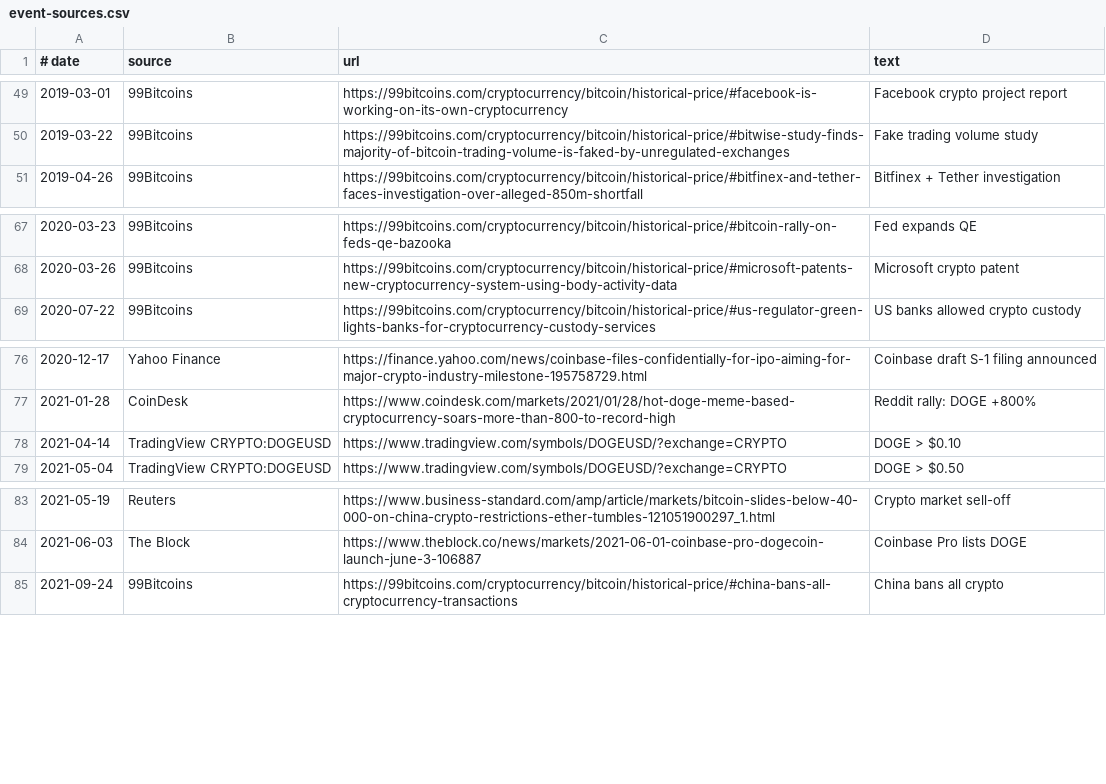
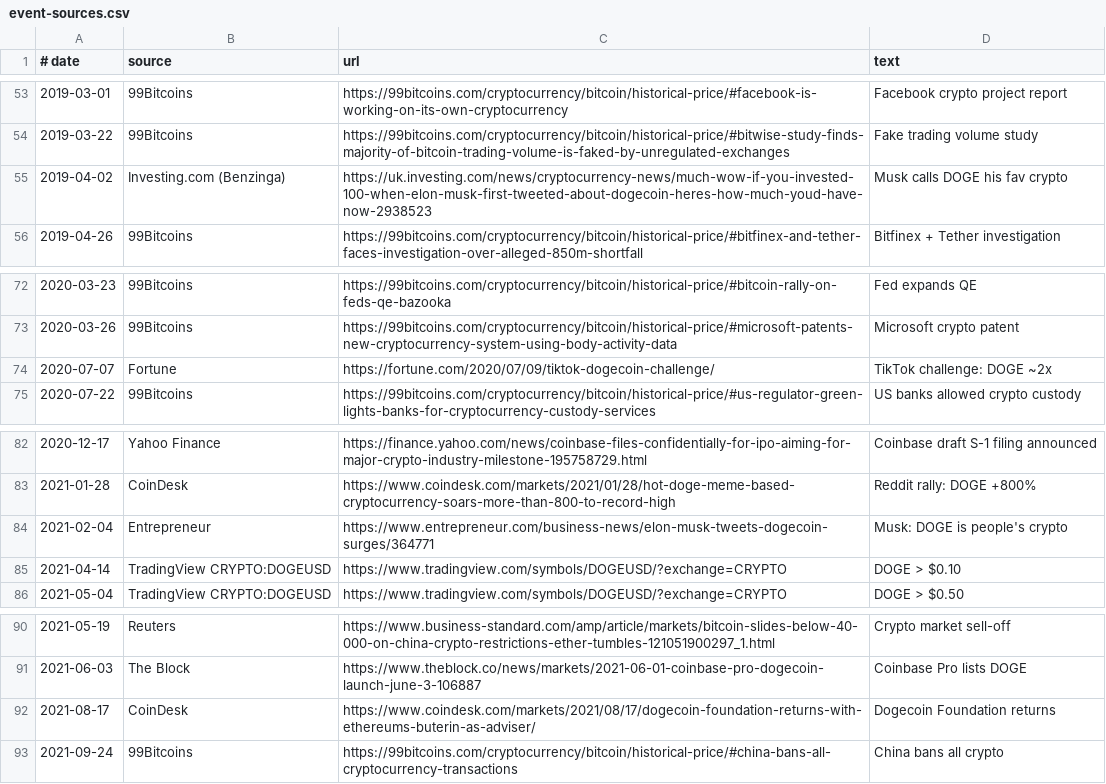
Before and after one commit to congminh12000/bao-tarot, a CSV file: bitcoin-chart-2020-2026/coins/DOGE/data/event-sources.csv, drawn as a sheet; only a part is shown, gaps mark what is left out; the diff covers the shown part only.

```diff
--- a/bitcoin-chart-2020-2026/coins/DOGE/data/event-sources.csv
+++ b/bitcoin-chart-2020-2026/coins/DOGE/data/event-sources.csv
@@ -50,2 +54,3 @@
 2019-03-22,99Bitcoins,https://99bitcoins.com/cryptocurrency/bitcoin/historical-price/#bitwise-study-finds-majority-of-bitcoin-trading-volume-is-faked-by-unregulated-exchanges,Fake trading volume study
+2019-04-02,Investing.com (Benzinga),https://uk.investing.com/news/cryptocurrency-news/much-wow-if-you-invested-100-when-elon-musk-first-tweeted-about-dogecoin-heres-how-much-youd-have-now-2938523,Musk calls DOGE his fav crypto
 2019-04-26,99Bitcoins,https://99bitcoins.com/cryptocurrency/bitcoin/historical-price/#bitfinex-and-tether-faces-investigation-over-alleged-850m-shortfall,Bitfinex + Tether investigation
@@ -68,2 +73,3 @@
 2020-03-26,99Bitcoins,https://99bitcoins.com/cryptocurrency/bitcoin/historical-price/#microsoft-patents-new-cryptocurrency-system-using-body-activity-data,Microsoft crypto patent
+2020-07-07,Fortune,https://fortune.com/2020/07/09/tiktok-dogecoin-challenge/,TikTok challenge: DOGE ~2x
 2020-07-22,99Bitcoins,https://99bitcoins.com/cryptocurrency/bitcoin/historical-price/#us-regulator-green-lights-banks-for-cryptocurrency-custody-services,US banks allowed crypto custody
@@ -77,2 +83,3 @@
 2021-01-28,CoinDesk,https://www.coindesk.com/markets/2021/01/28/hot-doge-meme-based-cryptocurrency-soars-more-than-800-to-record-high,Reddit rally: DOGE +800%
+2021-02-04,Entrepreneur,https://www.entrepreneur.com/business-news/elon-musk-tweets-dogecoin-surges/364771,Musk: DOGE is people's crypto
 2021-04-14,TradingView CRYPTO:DOGEUSD,https://www.tradingview.com/symbols/DOGEUSD/?exchange=CRYPTO,DOGE > $0.10
@@ -84,2 +91,3 @@
 2021-06-03,The Block,https://www.theblock.co/news/markets/2021-06-01-coinbase-pro-dogecoin-launch-june-3-106887,Coinbase Pro lists DOGE
+2021-08-17,CoinDesk,https://www.coindesk.com/markets/2021/08/17/dogecoin-foundation-returns-with-ethereums-buterin-as-adviser/,Dogecoin Foundation returns
 2021-09-24,99Bitcoins,https://99bitcoins.com/cryptocurrency/bitcoin/historical-price/#china-bans-all-cryptocurrency-transactions,China bans all crypto
```
Also changed, not shown: 6 added rows elsewhere in this file, bitcoin-chart-2020-2026/coins/DOGE/data/events.csv, 4 other files.
